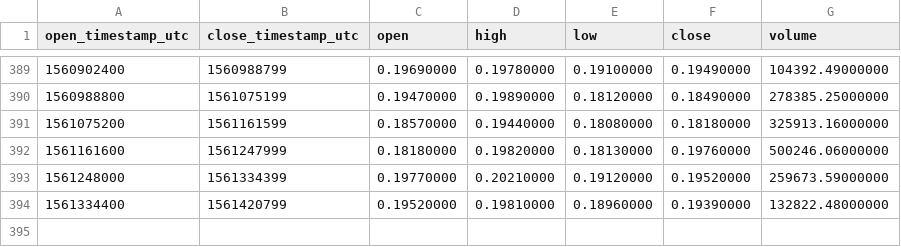
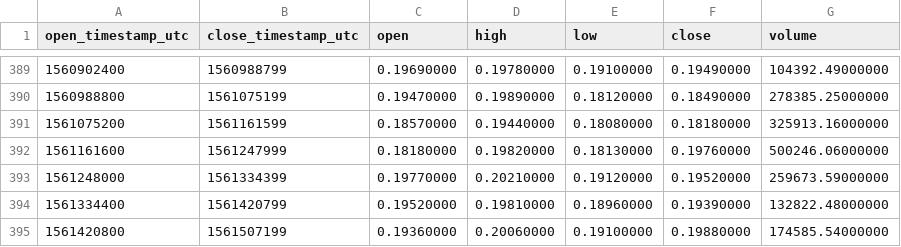
Before and after one commit to cryptobigbro/binance-EOSBNB, a CSV file: binance-EOSBNB-1d.csv, drawn as a sheet; only a part is shown, gaps mark what is left out.

```diff
--- a/binance-EOSBNB-1d.csv
+++ b/binance-EOSBNB-1d.csv
@@ -394 +394,2 @@ open_timestamp_utc,close_timestamp_utc,open,high,low,close,volume
 1561334400,1561420799,0.19520000,0.19810000,0.18960000,0.19390000,132822.48000000
+1561420800,1561507199,0.19360000,0.20060000,0.19100000,0.19880000,174585.54000000
```
Also changed, not shown: binance-EOSBNB-1h.csv.
